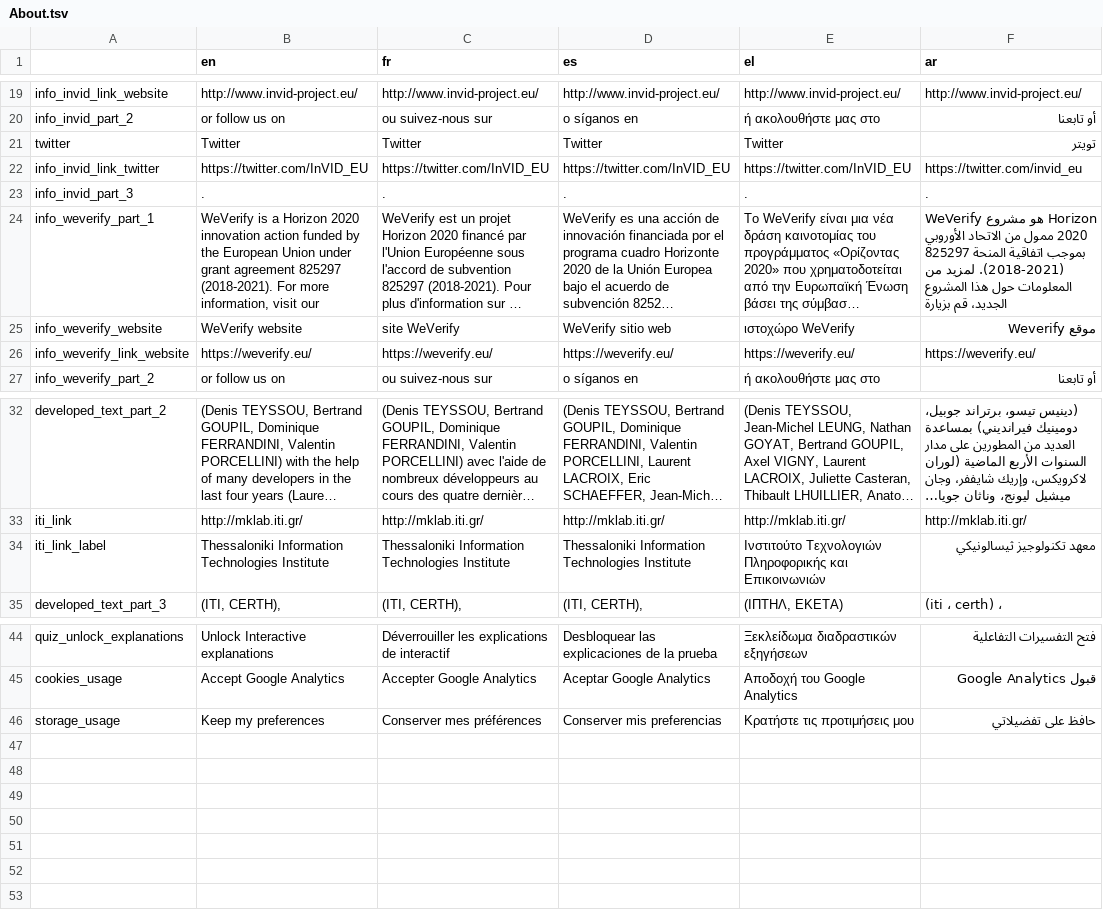
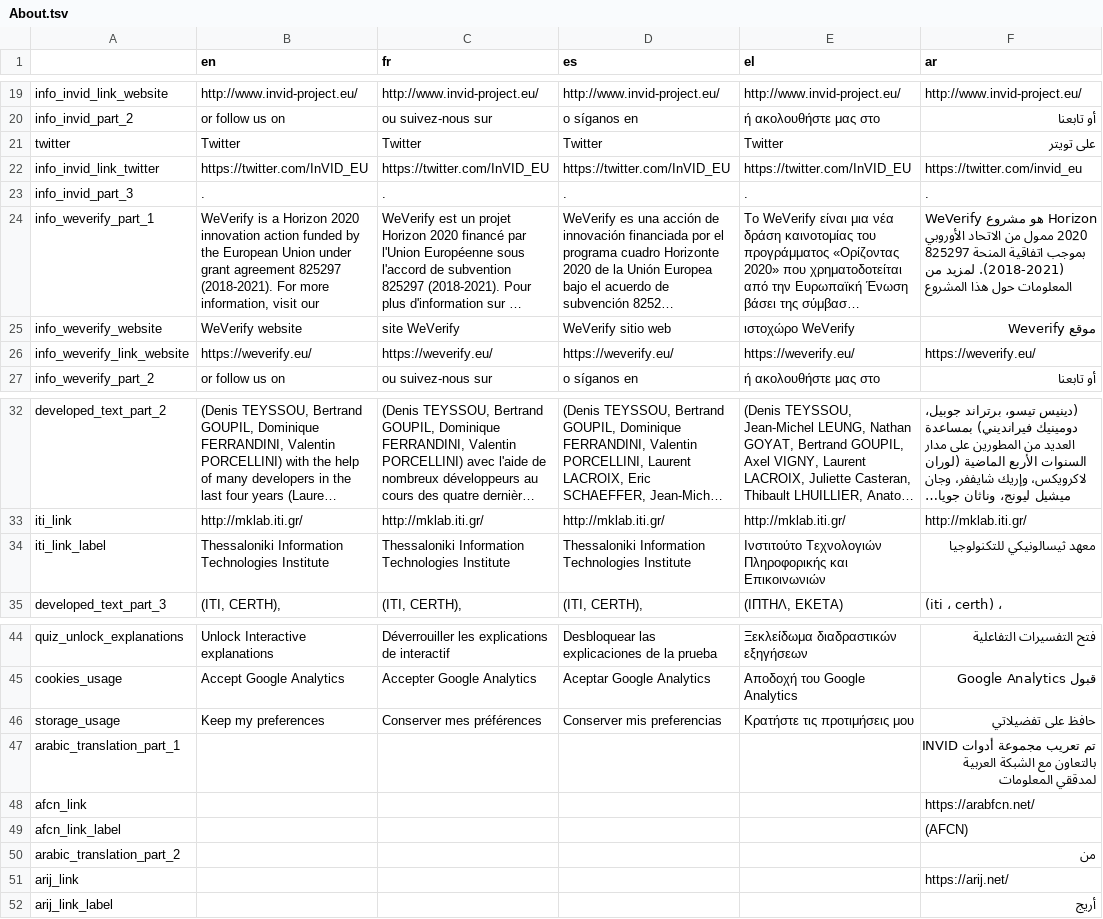
Before and after one commit to AFP-Medialab/verification-plugin, a TSV file: src/LocalDictionary/components/NavItems/About.tsv, drawn as a sheet; only a part is shown, gaps mark what is left out; long unchanged cells end in …; the diff names each change by its address in the sheet, - before the commit and + after, or states it on an @@ line.

Commit message:
Updated local translation file

```diff
--- a/src/LocalDictionary/components/NavItems/About.tsv
+++ b/src/LocalDictionary/components/NavItems/About.tsv
-F21 (ar): تويتر
+F21 (ar): على تويتر
-F24 (ar): …هذا المشروع الجديد، قم بزيارة
+F24 (ar): …هذا المشروع
-F34 (ar): معهد تكنولوجيز ثيسالونيكي
+F34 (ar): معهد ثيسالونيكي للتكنولوجيا
+row 47: arabic_translation_part_1 |  |  |  |  | تم تعريب مجموعة أدوات INVID بالتعاون مع الشبكة العربية لمدققي المعلومات
+row 48: afcn_link |  |  |  |  | https://arabfcn.net/
+row 49: afcn_link_label |  |  |  |  | (AFCN)
+row 50: arabic_translation_part_2 |  |  |  |  | من
+row 51: arij_link |  |  |  |  | https://arij.net/
+row 52: arij_link_label |  |  |  |  | أريج
```
